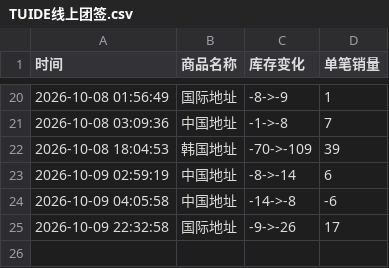
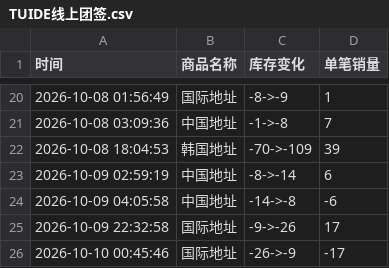
Before and after one commit to Juineii/tuide_k41011, a CSV file: TUIDE线上团签.csv, drawn as a sheet; only a part is shown, gaps mark what is left out.

Commit message:
自动更新数据 2026-10-10 00:46:27

```diff
--- a/TUIDE线上团签.csv
+++ b/TUIDE线上团签.csv
@@ -25 +25,2 @@
 2026-10-09 22:32:58,国际地址,-9->-26,17
+2026-10-10 00:45:46,国际地址,-26->-9,-17
```
